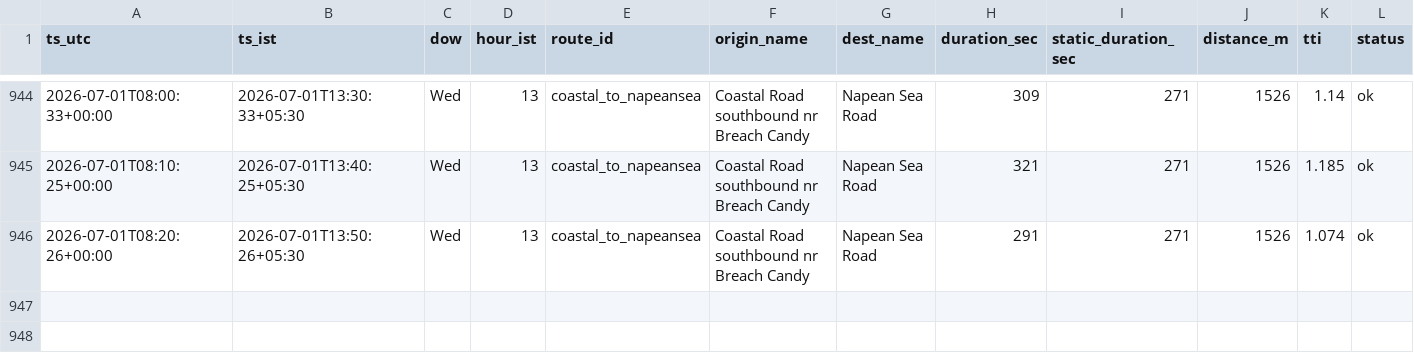
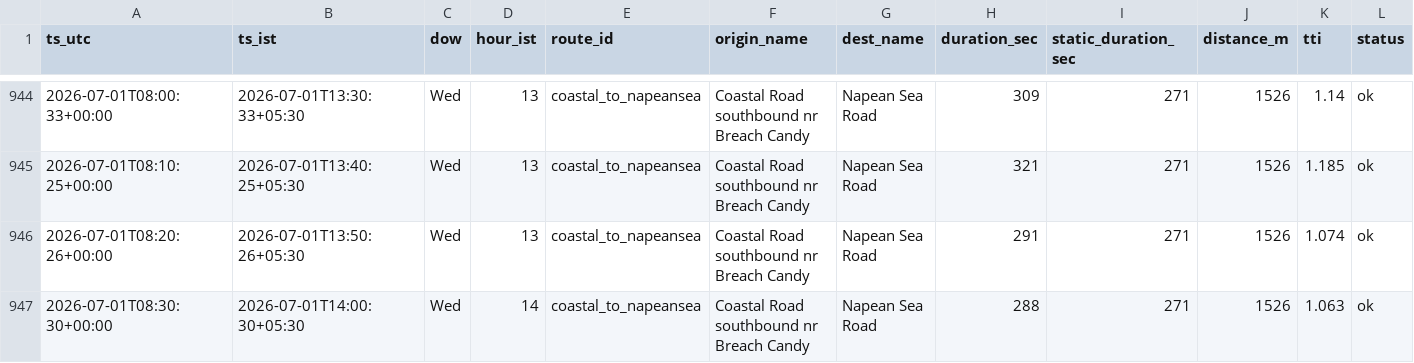
Before and after one commit to jayvaidya/coastal-road-travel-time, a CSV file: data/travel_times.csv, drawn as a sheet; only a part is shown, gaps mark what is left out.

Commit message:
data: travel times 2026-07-01T08:30Z

```diff
--- a/data/travel_times.csv
+++ b/data/travel_times.csv
@@ -946 +946,2 @@ ts_utc,ts_ist,dow,hour_ist,route_id,origin_name,dest_name,duration_sec,static_du
 2026-07-01T08:20:26+00:00,2026-07-01T13:50:26+05:30,Wed,13,coastal_to_napeansea,Coastal Road southbound nr Breach Candy,Napean Sea Road,291,271,1526,1.074,ok
+2026-07-01T08:30:30+00:00,2026-07-01T14:00:30+05:30,Wed,14,coastal_to_napeansea,Coastal Road southbound nr Breach Candy,Napean Sea Road,288,271,1526,1.063,ok
```
